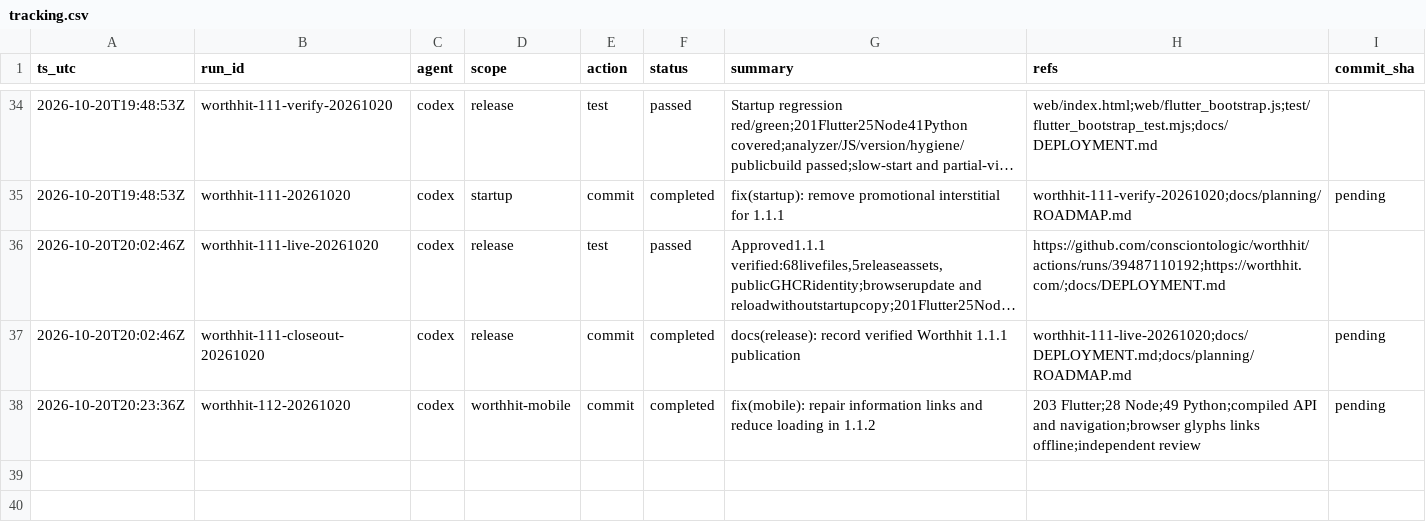
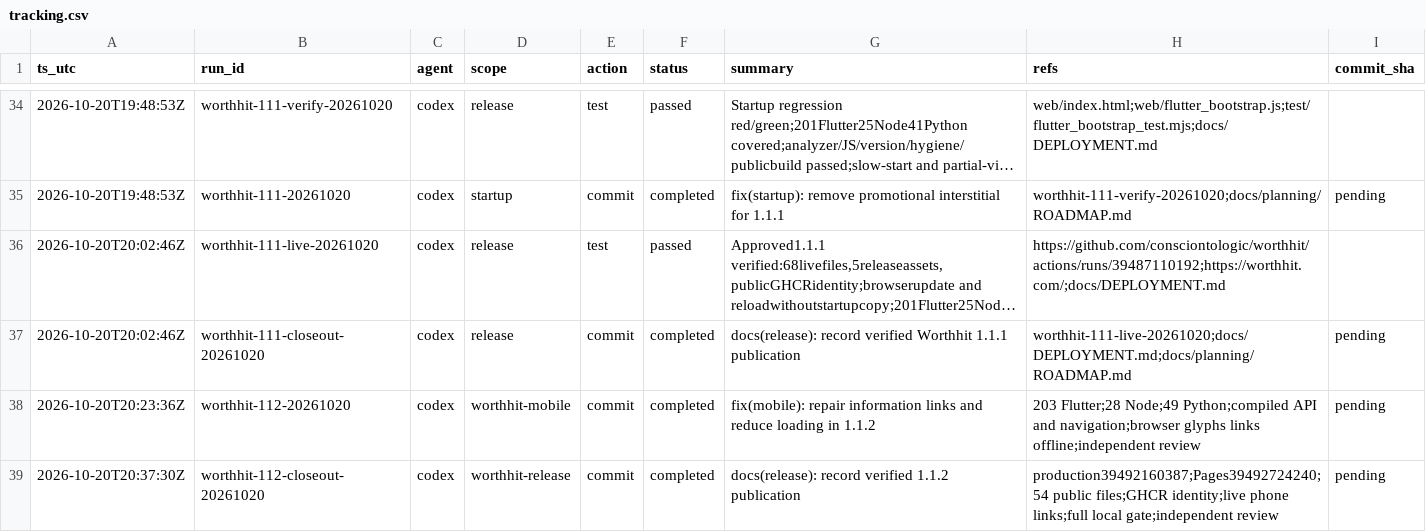
Before and after one commit to consciontologic/worthhit, a CSV file: docs/tracking/tracking.csv, drawn as a sheet; only a part is shown, gaps mark what is left out; long unchanged cells end in …; the diff names each change by its address in the sheet, - before the commit and + after, or states it on an @@ line.

Commit message:
docs(release): record verified 1.1.2 publication
Refs:
  - production39492160387
  - Pages39492724240
  - 54 public files
  - GHCR identity
  - live phone links
  - full local gate
  - independent review

[worthhit-112-closeout-20261020]

```diff
--- a/docs/tracking/tracking.csv
+++ b/docs/tracking/tracking.csv
+row 39: 2026-10-20T20:37:30Z | worthhit-112-closeout-20261020 | codex | worthhit-release | commit | completed | docs(release): record verified 1.1.2 publication | production39492160387;Pages39492724240;54 public files;GHCR identity;live phone links;full local gate;independent review | pending
```
Also changed, not shown: 2 other files.
